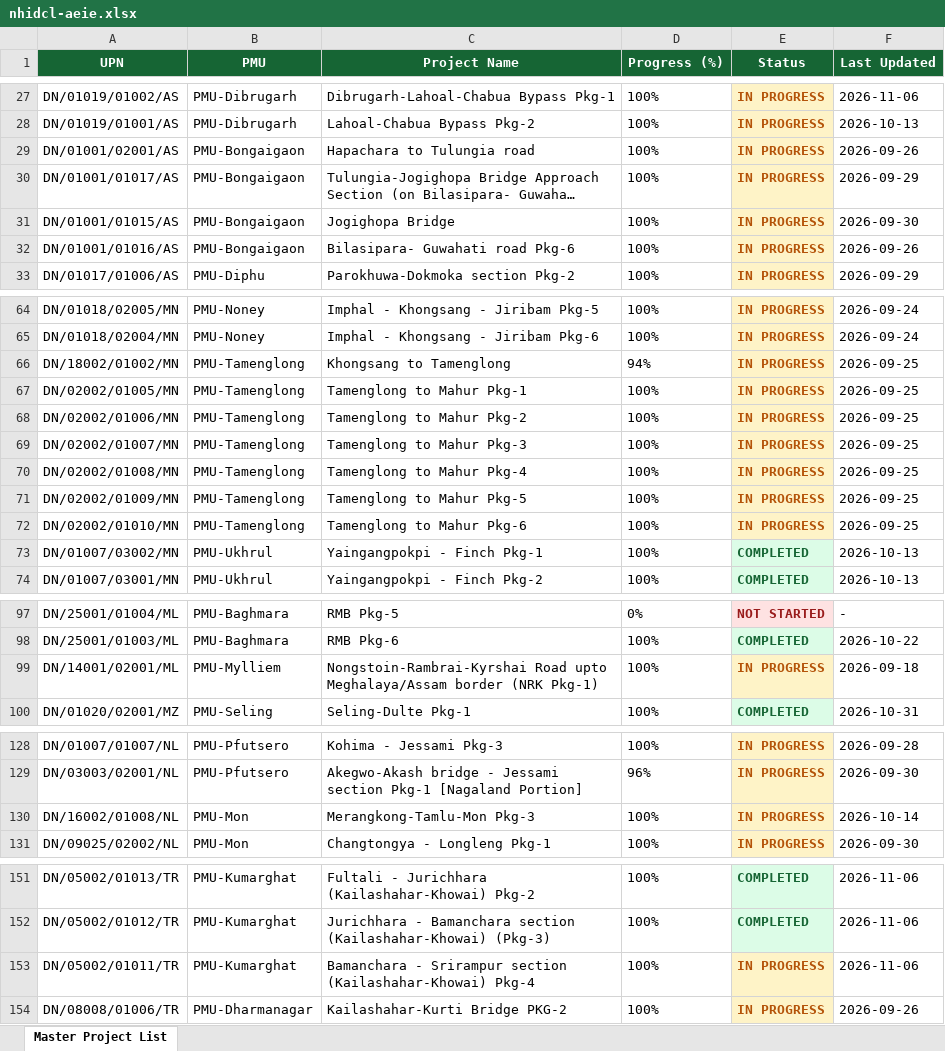
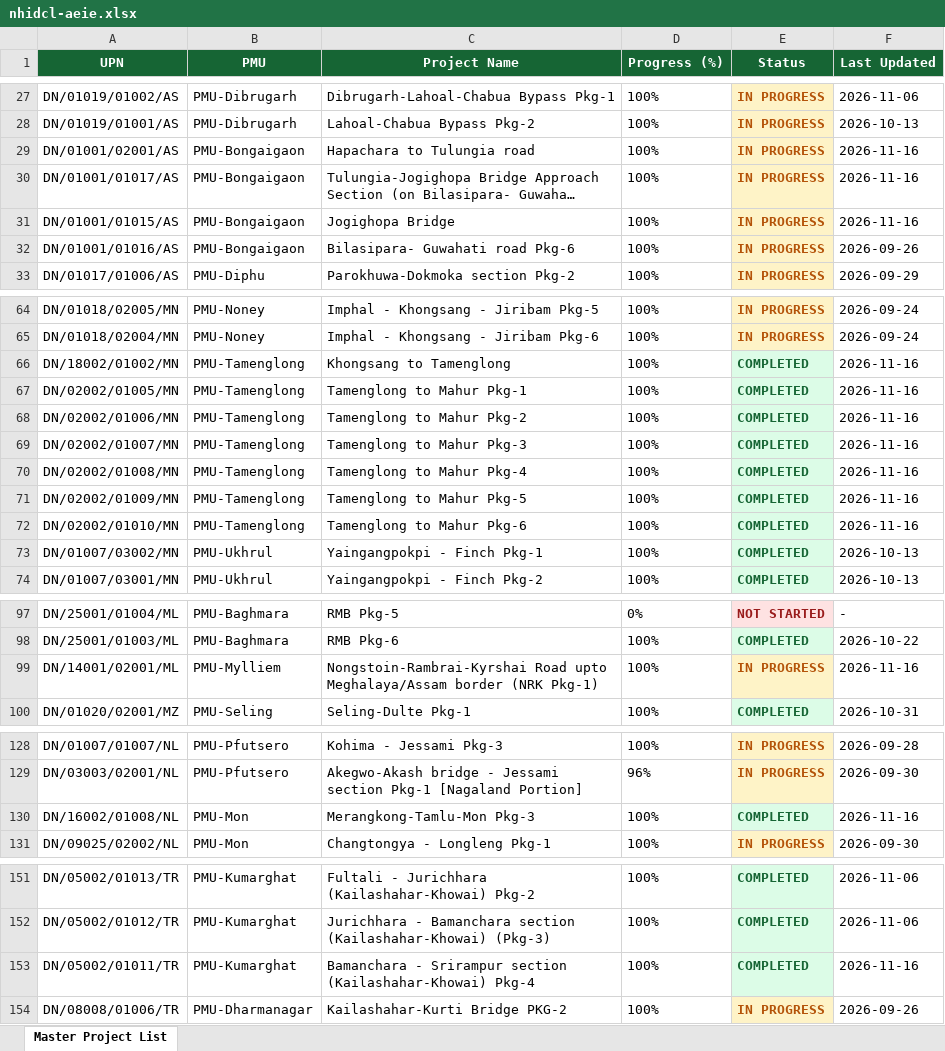
Before and after one commit to manojcivil2017-bit/manojdashboard, an Excel workbook: nhidcl-aeie.xlsx, sheet Master Project List, drawn as a sheet; only a part is shown, gaps mark what is left out; long unchanged cells end in …; values as stored, in another font and other column widths than the file's, no borders; the diff covers the shown part only; the diff names each change by its address in the sheet, - before the commit and + after, or states it on an @@ line.

Commit message:
Update NHIDCL AE/IE Consultant Rating data (NHIDCL_AEIE_Master_Directory_2026-11-16.xlsx)

```diff
--- a/nhidcl-aeie.xlsx (sheet Master Project List)
+++ b/nhidcl-aeie.xlsx (sheet Master Project List)
-F29 (Last Updated): 2026-09-26
+F29 (Last Updated): 2026-11-16
-F30 (Last Updated): 2026-09-29
+F30 (Last Updated): 2026-11-16
-F31 (Last Updated): 2026-09-30
+F31 (Last Updated): 2026-11-16
-D66 (Progress (%)): 94%
+D66 (Progress (%)): 100%
-E66:E72 (Status): IN PROGRESS
+E66:E72 (Status): COMPLETED
@@ E66:E72 fill: #FEF3C7 → #DCFCE7, text colour: #B45309 → #166534 @@
-F66:F72 (Last Updated): 2026-09-25
+F66:F72 (Last Updated): 2026-11-16
-F99 (Last Updated): 2026-09-18
+F99 (Last Updated): 2026-11-16
-E130 (Status): IN PROGRESS
+E130 (Status): COMPLETED
@@ E130 fill: #FEF3C7 → #DCFCE7, text colour: #B45309 → #166534 @@
-F130 (Last Updated): 2026-10-14
+F130 (Last Updated): 2026-11-16
-E153 (Status): IN PROGRESS
+E153 (Status): COMPLETED
@@ E153 fill: #FEF3C7 → #DCFCE7, text colour: #B45309 → #166534 @@
-F153 (Last Updated): 2026-11-06
+F153 (Last Updated): 2026-11-16
```
Also changed, not shown: 1 edited cell elsewhere in this sheet.
